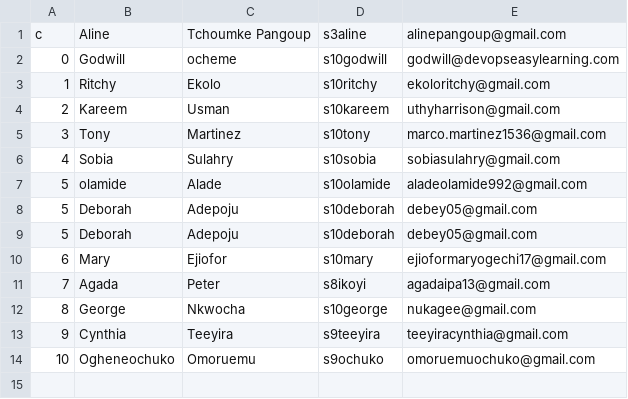
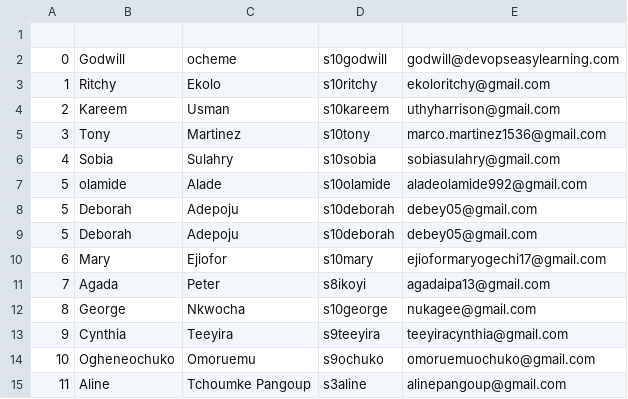
Before and after one commit to s10godwill/sso-user-automation, a CSV file: data/students.csv, drawn as a sheet; the diff names each change by its address in the sheet, - before the commit and + after, or states it on an @@ line.

Commit message:
Add my credentials to students.csv

```diff
--- a/data/students.csv
+++ b/data/students.csv
-row 1: c | Aline | Tchoumke Pangoup | s3aline | alinepangoup@gmail.com
+row 1: (empty)
+row 15: 11 | Aline | Tchoumke Pangoup | s3aline | alinepangoup@gmail.com
```
